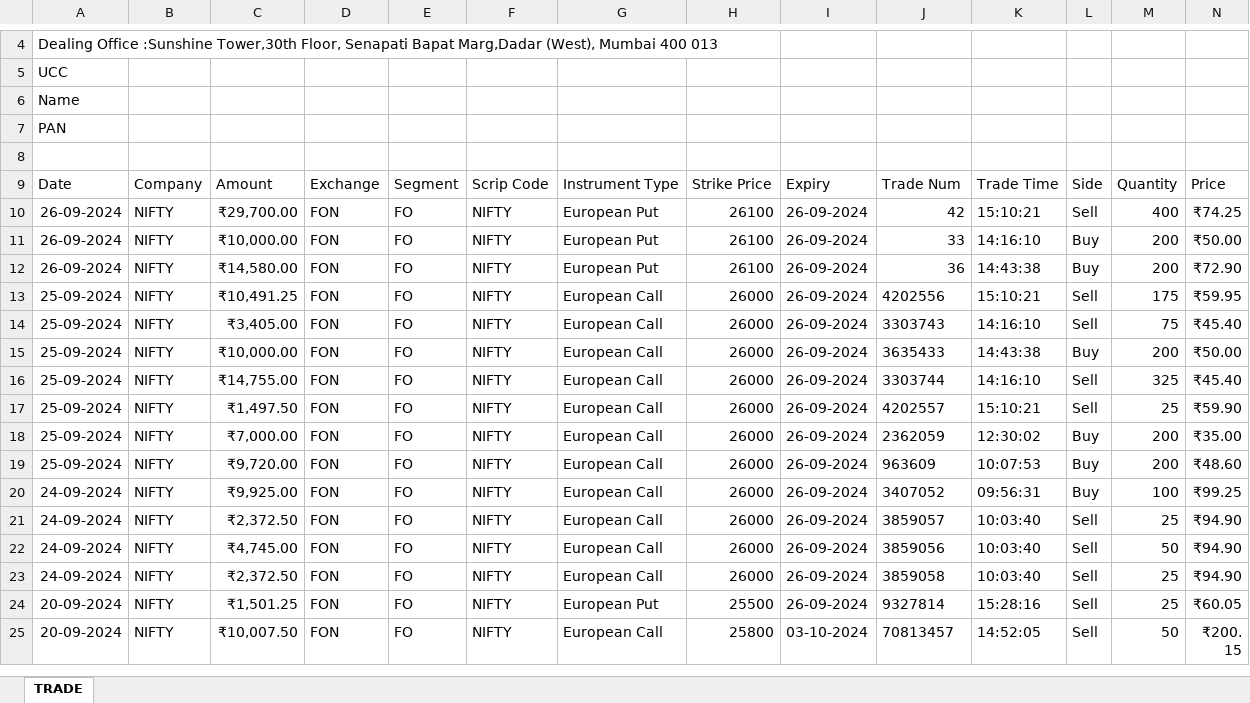
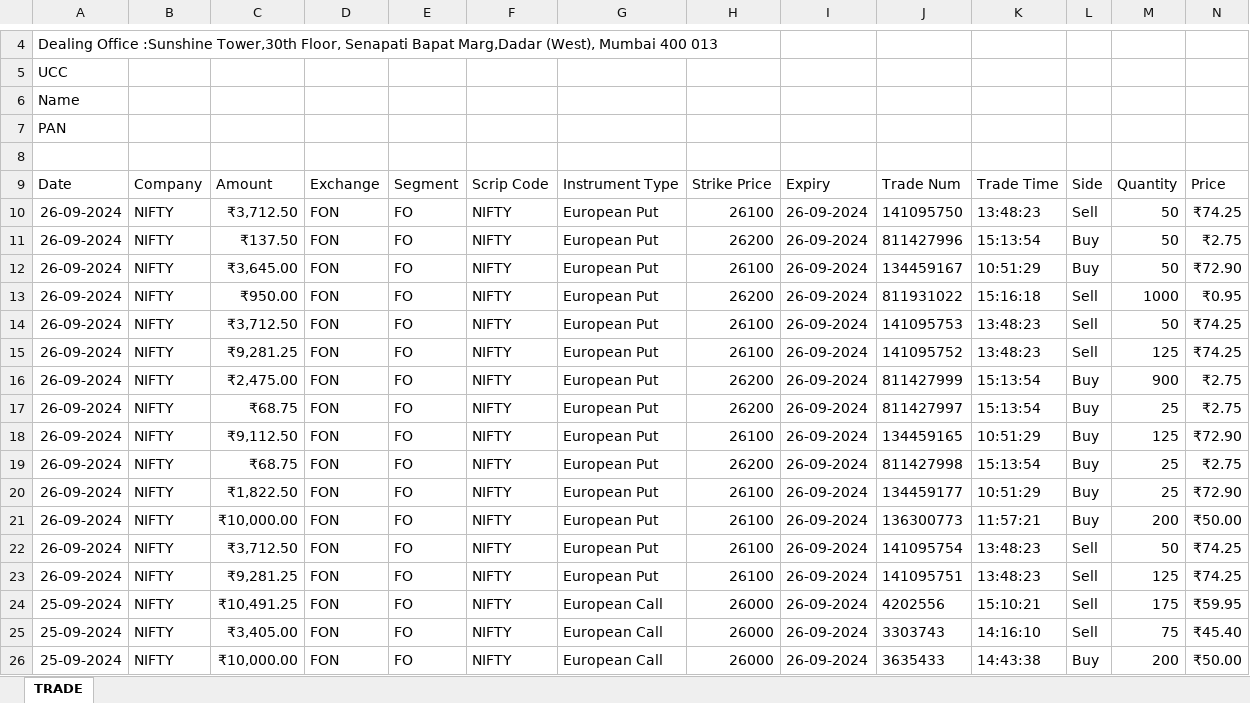
Before and after one commit to PtPrashantTripathi/PortfolioTracker, an Excel workbook: DATA/SOURCE/TradeHistory/trade_2425.xlsx, sheet TRADE, drawn as a sheet; only a part is shown, gaps mark what is left out; the shorter side is filled out with more unchanged rows; values as stored, in another font and other column widths than the file's, no borders; addresses are those after the commit; the diff names each change by its address in the sheet, - before the commit and + after, or states it on an @@ line.

```diff
--- a/DATA/SOURCE/TradeHistory/trade_2425.xlsx (sheet TRADE)
+++ b/DATA/SOURCE/TradeHistory/trade_2425.xlsx (sheet TRADE)
-C10: ₹29,700.00
+C10: ₹3,712.50
-J10: 42
+J10: 141095750
-K10: 15:10:21
+K10: 13:48:23
-M10: 400
+M10: 50
+row 11: 26-09-2024 | NIFTY | ₹137.50 | FON | FO | NIFTY | European Put | 26200 | 26-09-2024 | 811427996 | 15:13:54 | Buy | 50 | ₹2.75
+row 12: 26-09-2024 | NIFTY | ₹3,645.00 | FON | FO | NIFTY | European Put | 26100 | 26-09-2024 | 134459167 | 10:51:29 | Buy | 50 | ₹72.90
+row 13: 26-09-2024 | NIFTY | ₹950.00 | FON | FO | NIFTY | European Put | 26200 | 26-09-2024 | 811931022 | 15:16:18 | Sell | 1000 | ₹0.95
+row 14: 26-09-2024 | NIFTY | ₹3,712.50 | FON | FO | NIFTY | European Put | 26100 | 26-09-2024 | 141095753 | 13:48:23 | Sell | 50 | ₹74.25
+row 15: 26-09-2024 | NIFTY | ₹9,281.25 | FON | FO | NIFTY | European Put | 26100 | 26-09-2024 | 141095752 | 13:48:23 | Sell | 125 | ₹74.25
+row 16: 26-09-2024 | NIFTY | ₹2,475.00 | FON | FO | NIFTY | European Put | 26200 | 26-09-2024 | 811427999 | 15:13:54 | Buy | 900 | ₹2.75
+row 17: 26-09-2024 | NIFTY | ₹68.75 | FON | FO | NIFTY | European Put | 26200 | 26-09-2024 | 811427997 | 15:13:54 | Buy | 25 | ₹2.75
+row 18: 26-09-2024 | NIFTY | ₹9,112.50 | FON | FO | NIFTY | European Put | 26100 | 26-09-2024 | 134459165 | 10:51:29 | Buy | 125 | ₹72.90
+row 19: 26-09-2024 | NIFTY | ₹68.75 | FON | FO | NIFTY | European Put | 26200 | 26-09-2024 | 811427998 | 15:13:54 | Buy | 25 | ₹2.75
+row 20: 26-09-2024 | NIFTY | ₹1,822.50 | FON | FO | NIFTY | European Put | 26100 | 26-09-2024 | 134459177 | 10:51:29 | Buy | 25 | ₹72.90
-J21: 33
+J21: 136300773
-K21: 14:16:10
+K21: 11:57:21
-C22: ₹14,580.00
+C22: ₹3,712.50
-J22: 36
+J22: 141095754
-K22: 14:43:38
+K22: 13:48:23
-L22: Buy
+L22: Sell
-M22: 200
+M22: 50
-N22: ₹72.90
+N22: ₹74.25
+row 23: 26-09-2024 | NIFTY | ₹9,281.25 | FON | FO | NIFTY | European Put | 26100 | 26-09-2024 | 141095751 | 13:48:23 | Sell | 125 | ₹74.25
```
Also changed, not shown: formulas that keep their value, 27 other files.
